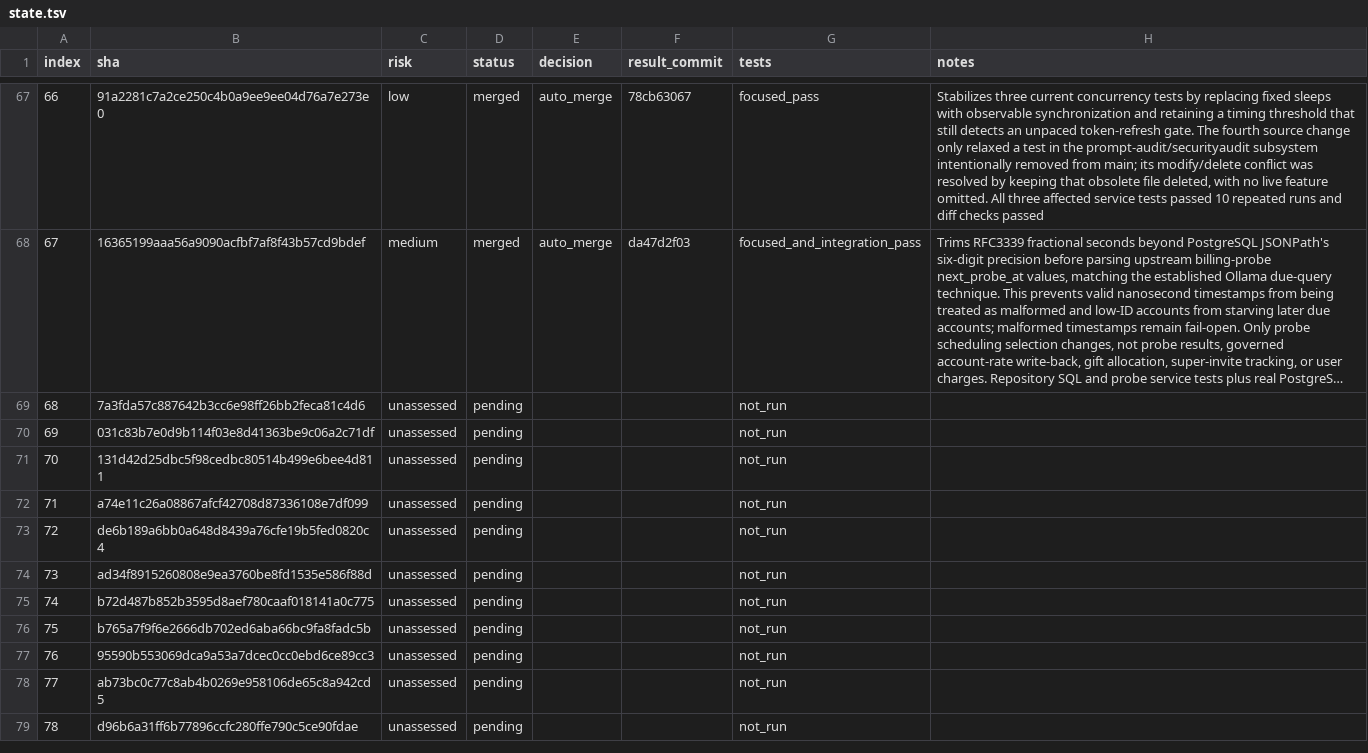
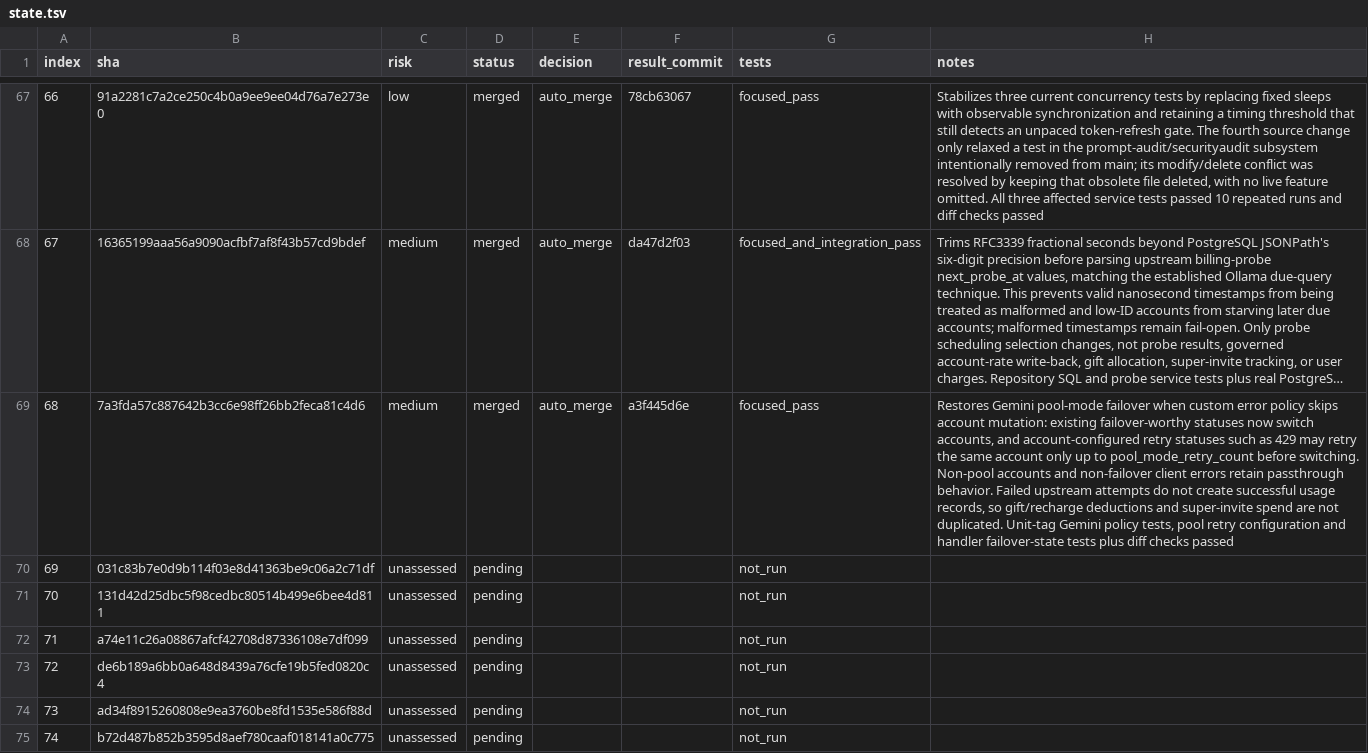
Before and after one commit to walaqi/sub2api, a TSV file: merge-state/sync-2-merge-v3/state.tsv, drawn as a sheet; only a part is shown, gaps mark what is left out; the shorter side is filled out with more unchanged rows; long unchanged cells end in …; the diff names each change by its address in the sheet, - before the commit and + after, or states it on an @@ line.

Commit message:
chore(merge): record upstream commit 68

```diff
--- a/merge-state/sync-2-merge-v3/state.tsv
+++ b/merge-state/sync-2-merge-v3/state.tsv
-C69 (risk): unassessed
+C69 (risk): medium
-D69 (status): pending
+D69 (status): merged
-E69 (decision): (empty)
+E69 (decision): auto_merge
-F69 (result_commit): (empty)
+F69 (result_commit): a3f445d6e
-G69 (tests): not_run
+G69 (tests): focused_pass
-H69 (notes): (empty)
+H69 (notes): Restores Gemini pool-mode failover when custom error policy skips account mutation: existing failover-worthy statuses now switch accounts, and account-configured retry statuses such as 429 may retry the same account only up to pool_mode_retry_count before switching. Non-pool accounts and non-failover client errors retain passthrough behavior. Failed upstream attempts do not create successful usage records, so gift/recharge deductions and super-invite spend are not duplicated. Unit-tag Gemini policy tests, pool retry configuration and handler failover-state tests plus diff checks passed
```
Also changed, not shown: 1 other file.
